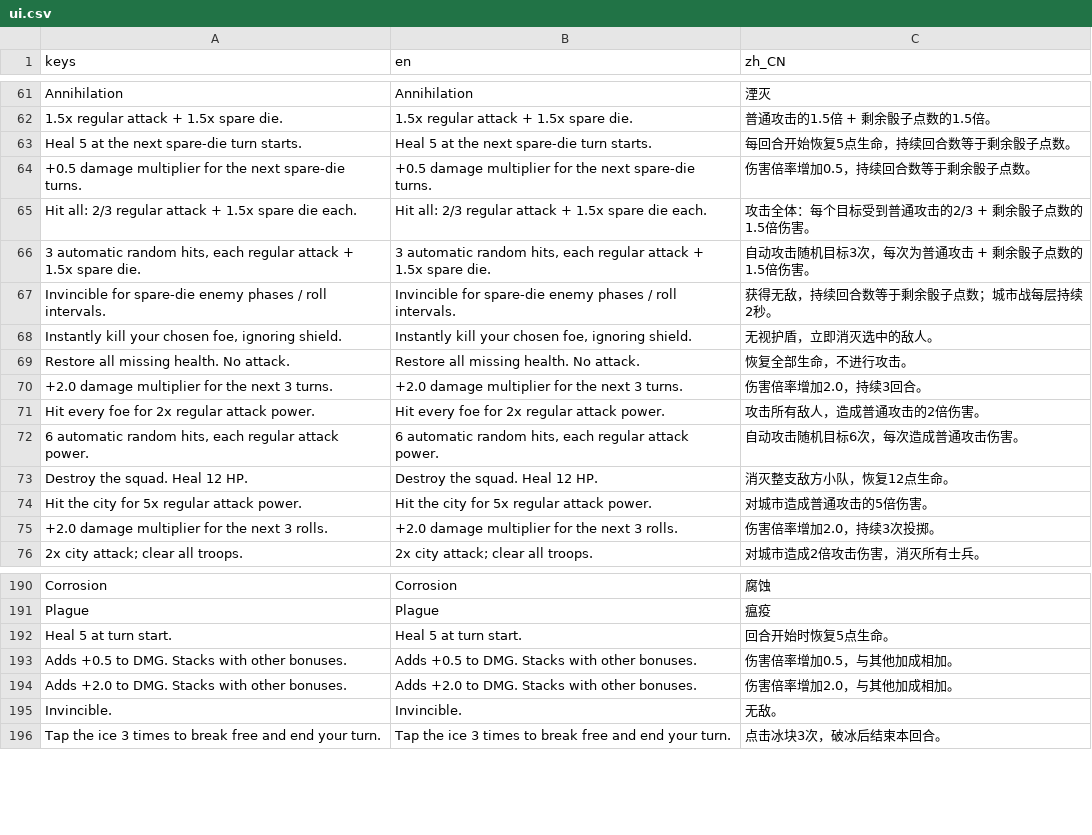
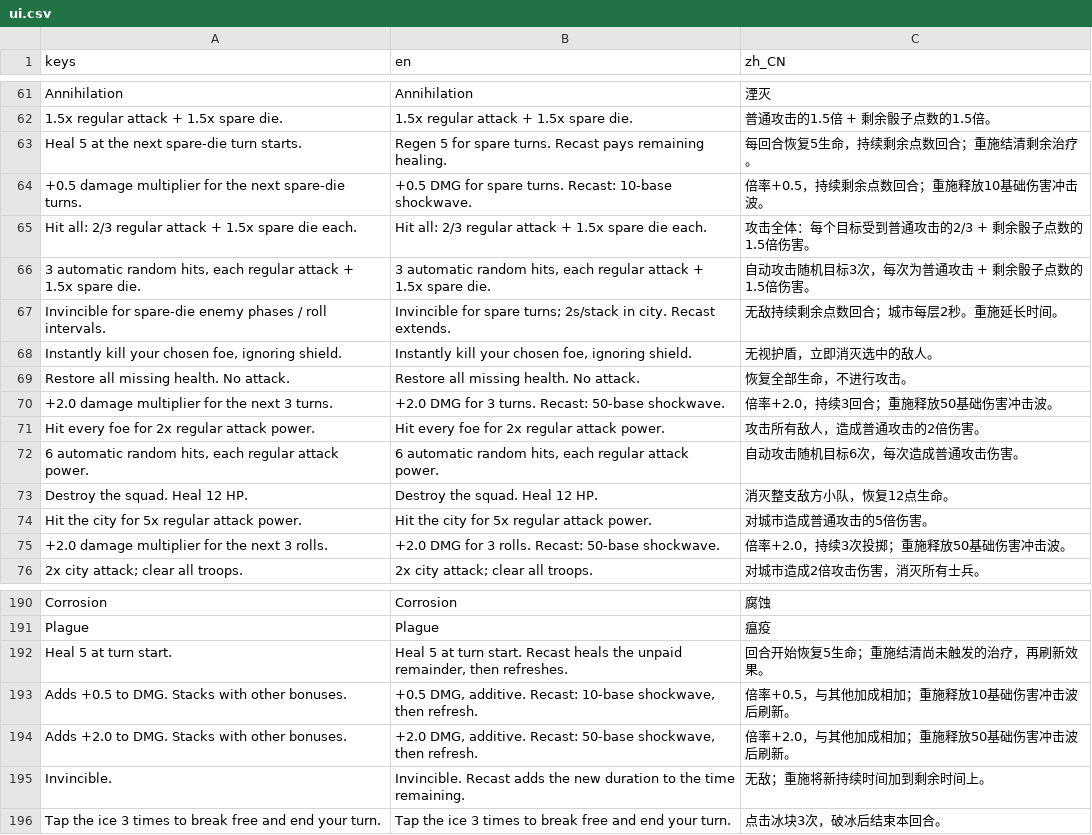
Before and after one commit to jamescao44/Evil-Dice, a CSV file: assets/localization/ui.csv, drawn as a sheet; only a part is shown, gaps mark what is left out; the diff covers the shown part only.

```diff
--- a/assets/localization/ui.csv
+++ b/assets/localization/ui.csv
@@ -62,10 +62,10 @@ Annihilation,Annihilation,湮灭
 1.5x regular attack + 1.5x spare die.,1.5x regular attack + 1.5x spare die.,普通攻击的1.5倍 + 剩余骰子点数的1.5倍。
-Heal 5 at the next spare-die turn starts.,Heal 5 at the next spare-die turn starts.,每回合开始恢复5点生命，持续回合数等于剩余骰子点数。
-+0.5 damage multiplier for the next spare-die turns.,+0.5 damage multiplier for the next spare-die turns.,伤害倍率增加0.5，持续回合数等于剩余骰子点数。
+Heal 5 at the next spare-die turn starts.,Regen 5 for spare turns. Recast pays remaining healing.,每回合恢复5生命，持续剩余点数回合；重施结清剩余治疗。
++0.5 damage multiplier for the next spare-die turns.,+0.5 DMG for spare turns. Recast: 10-base shockwave.,倍率+0.5，持续剩余点数回合；重施释放10基础伤害冲击波。
 Hit all: 2/3 regular attack + 1.5x spare die each.,Hit all: 2/3 regular attack + 1.5x spare die each.,攻击全体：每个目标受到普通攻击的2/3 + 剩余骰子点数的1.5倍伤害。
 "3 automatic random hits, each regular attack + 1.5x spare die.","3 automatic random hits, each regular attack + 1.5x spare die.",自动攻击随机目标3次，每次为普通攻击 + 剩余骰子点数的1.5倍伤害。
-Invincible for spare-die enemy phases / roll intervals.,Invincible for spare-die enemy phases / roll intervals.,获得无敌，持续回合数等于剩余骰子点数；城市战每层持续2秒。
+Invincible for spare-die enemy phases / roll intervals.,Invincible for spare turns; 2s/stack in city. Recast extends.,无敌持续剩余点数回合；城市每层2秒。重施延长时间。
 "Instantly kill your chosen foe, ignoring shield.","Instantly kill your chosen foe, ignoring shield.",无视护盾，立即消灭选中的敌人。
 Restore all missing health. No attack.,Restore all missing health. No attack.,恢复全部生命，不进行攻击。
-+2.0 damage multiplier for the next 3 turns.,+2.0 damage multiplier for the next 3 turns.,伤害倍率增加2.0，持续3回合。
++2.0 damage multiplier for the next 3 turns.,+2.0 DMG for 3 turns. Recast: 50-base shockwave.,倍率+2.0，持续3回合；重施释放50基础伤害冲击波。
 Hit every foe for 2x regular attack power.,Hit every foe for 2x regular attack power.,攻击所有敌人，造成普通攻击的2倍伤害。
@@ -74,3 +74,3 @@ Destroy the squad. Heal 12 HP.,Destroy the squad. Heal 12 HP.,消灭整支敌方
 Hit the city for 5x regular attack power.,Hit the city for 5x regular attack power.,对城市造成普通攻击的5倍伤害。
-+2.0 damage multiplier for the next 3 rolls.,+2.0 damage multiplier for the next 3 rolls.,伤害倍率增加2.0，持续3次投掷。
++2.0 damage multiplier for the next 3 rolls.,+2.0 DMG for 3 rolls. Recast: 50-base shockwave.,倍率+2.0，持续3次投掷；重施释放50基础伤害冲击波。
 2x city attack; clear all troops.,2x city attack; clear all troops.,对城市造成2倍攻击伤害，消灭所有士兵。
@@ -191,6 +191,6 @@ Corrosion,Corrosion,腐蚀
 Plague,Plague,瘟疫
-Heal 5 at turn start.,Heal 5 at turn start.,回合开始时恢复5点生命。
-Adds +0.5 to DMG. Stacks with other bonuses.,Adds +0.5 to DMG. Stacks with other bonuses.,伤害倍率增加0.5，与其他加成相加。
-Adds +2.0 to DMG. Stacks with other bonuses.,Adds +2.0 to DMG. Stacks with other bonuses.,伤害倍率增加2.0，与其他加成相加。
-Invincible.,Invincible.,无敌。
+Heal 5 at turn start.,"Heal 5 at turn start. Recast heals the unpaid remainder, then refreshes.",回合开始恢复5生命；重施结清尚未触发的治疗，再刷新效果。
+Adds +0.5 to DMG. Stacks with other bonuses.,"+0.5 DMG, additive. Recast: 10-base shockwave, then refresh.",倍率+0.5，与其他加成相加；重施释放10基础伤害冲击波后刷新。
+Adds +2.0 to DMG. Stacks with other bonuses.,"+2.0 DMG, additive. Recast: 50-base shockwave, then refresh.",倍率+2.0，与其他加成相加；重施释放50基础伤害冲击波后刷新。
+Invincible.,Invincible. Recast adds the new duration to the time remaining.,无敌；重施将新持续时间加到剩余时间上。
 Tap the ice 3 times to break free and end your turn.,Tap the ice 3 times to break free and end your turn.,点击冰块3次，破冰后结束本回合。
```
Also changed, not shown: 34 added rows elsewhere in this file, 49 other files.
